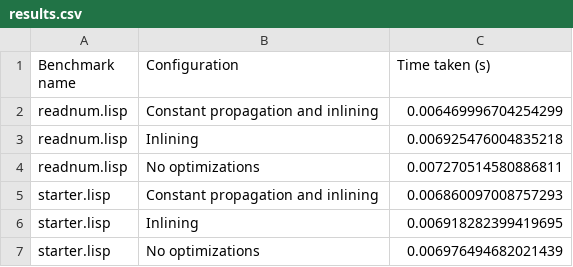
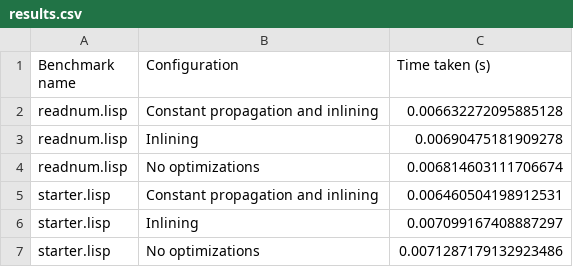
Before and after one commit to kingh0730/hw8-benchmarks, a CSV file: results.csv, drawn as a sheet.

```diff
--- a/results.csv
+++ b/results.csv
@@ -1,7 +1,7 @@
 Benchmark name,Configuration,Time taken (s)
-readnum.lisp,Constant propagation and inlining,0.006469996704254299
-readnum.lisp,Inlining,0.006925476004835218
-readnum.lisp,No optimizations,0.007270514580886811
-starter.lisp,Constant propagation and inlining,0.006860097008757293
-starter.lisp,Inlining,0.006918282399419695
-starter.lisp,No optimizations,0.006976494682021439
+readnum.lisp,Constant propagation and inlining,0.006632272095885128
+readnum.lisp,Inlining,0.00690475181909278
+readnum.lisp,No optimizations,0.006814603111706674
+starter.lisp,Constant propagation and inlining,0.006460504198912531
+starter.lisp,Inlining,0.007099167408887297
+starter.lisp,No optimizations,0.0071287179132923486
```
Also changed, not shown: 2 other files.
